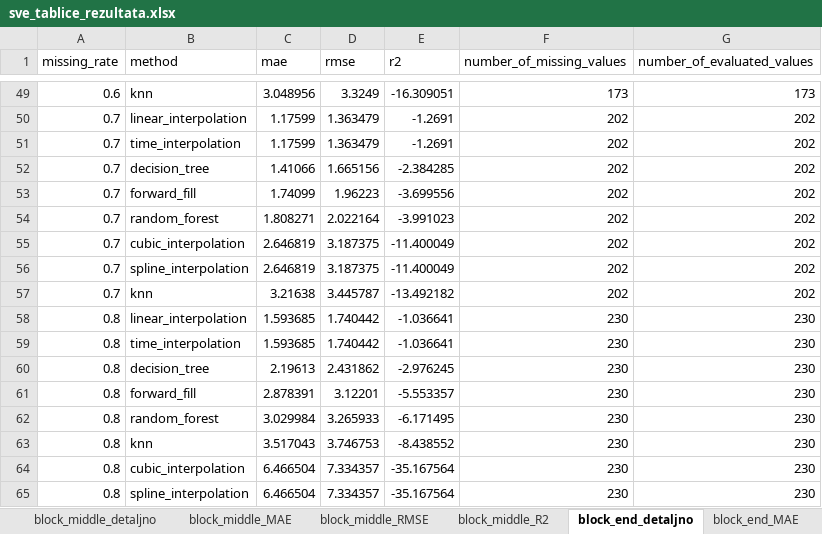
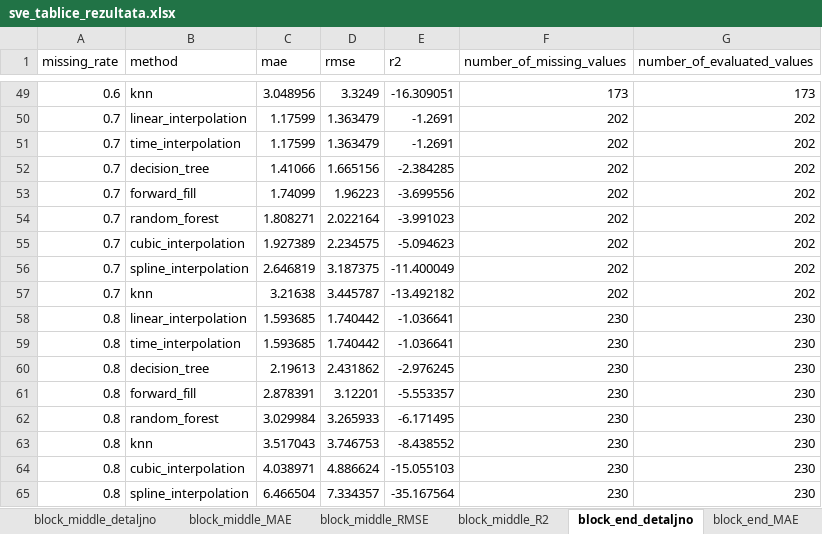
Before and after one commit to cokoman1811/diplomski-u-cu, an Excel workbook: results/tablice/sve_tablice_rezultata.xlsx, sheet block_end_detaljno, drawn as a sheet; only a part is shown, gaps mark what is left out; values as stored, in another font and other column widths than the file's, no borders; the diff covers the shown part only; the diff names each change by its address in the sheet, - before the commit and + after, or states it on an @@ line.

```diff
--- a/results/tablice/sve_tablice_rezultata.xlsx (sheet block_end_detaljno)
+++ b/results/tablice/sve_tablice_rezultata.xlsx (sheet block_end_detaljno)
-C55 (mae): 2.646819
+C55 (mae): 1.927389
-D55 (rmse): 3.187375
+D55 (rmse): 2.234575
-E55 (r2): -11.400049
+E55 (r2): -5.094623
-C64 (mae): 6.466504
+C64 (mae): 4.038971
-D64 (rmse): 7.334357
+D64 (rmse): 4.886624
-E64 (r2): -35.167564
+E64 (r2): -15.055103
```
Also changed, not shown: 5 added rows, 5 removed rows and 3 edited cells elsewhere in this sheet, sheet block_start_detaljno, sheet sve_rezultate, sheet random_detaljno, sheet block_detaljno, sheet block_end_MAE, sheet block_end_RMSE, 10 more sheets, 46 other files.
